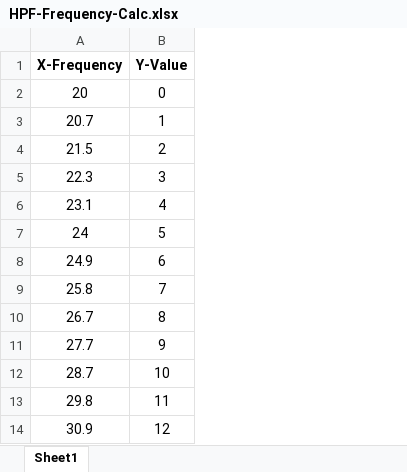
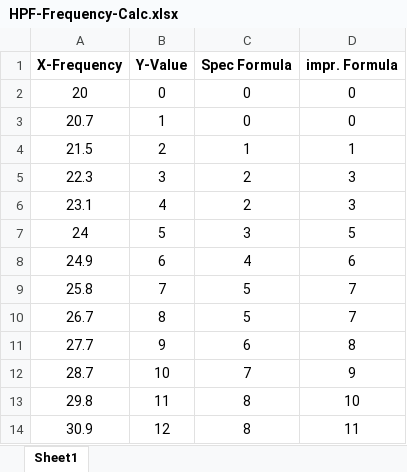
Before and after one commit to togrupe/dlive-midi-tools, an Excel workbook: misc/HPF-Frequency-Calc.xlsx, sheet Sheet1, drawn as a sheet; only a part is shown; values as stored, in another font and other column widths than the file's, no borders; charts and pictures not drawn; the diff names each change by its address in the sheet, - before the commit and + after, or states it on an @@ line.

Commit message:
comment added

```diff
--- a/misc/HPF-Frequency-Calc.xlsx (sheet Sheet1)
+++ b/misc/HPF-Frequency-Calc.xlsx (sheet Sheet1)
+column C (Spec Formula), rows 2-14: 0 | 0 | 1 | 2 | 2 | 3 | 4 | 5 | 5 | 6 | 7 | 8 | 8
+column D (impr. Formula), rows 2-14: 0 | 0 | 1 | 3 | 3 | 5 | 6 | 7 | 7 | 8 | 9 | 10 | 11
```
Also changed, not shown: charts or pictures.
